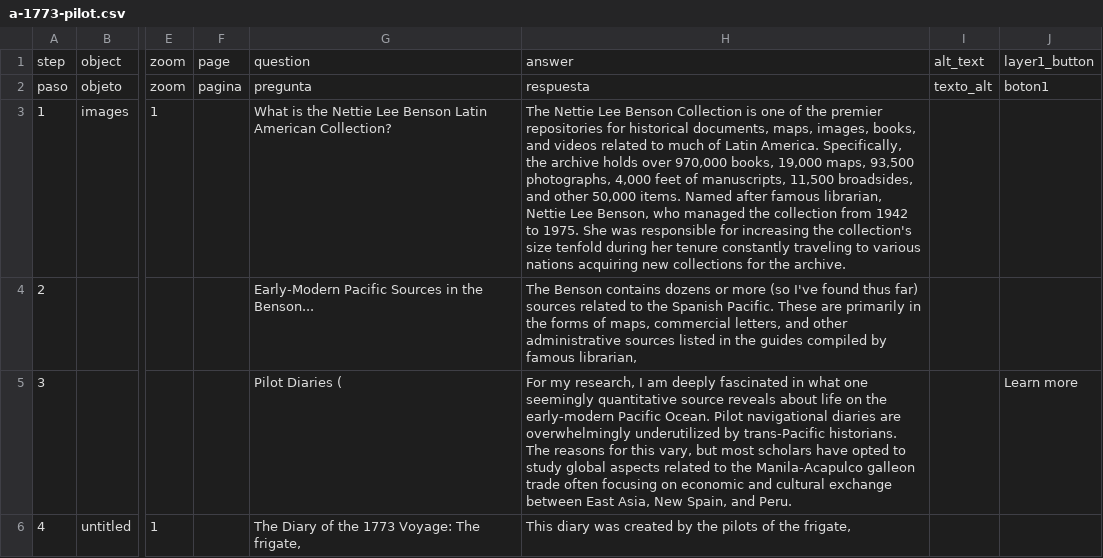
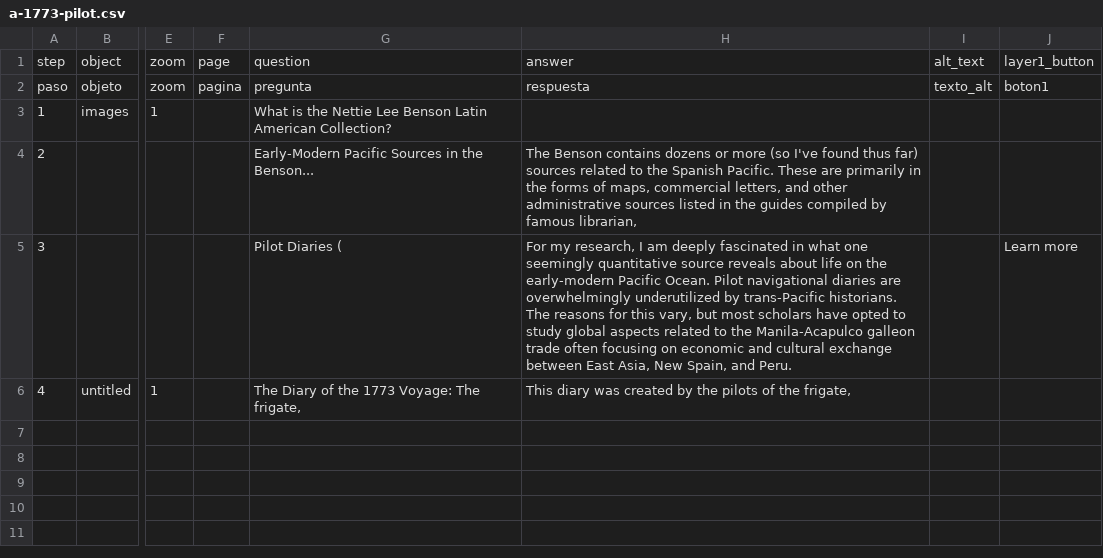
Before and after one commit to bjwhitehead26-max/mappingmanilagalleons, a CSV file: telar-content/spreadsheets/a-1773-pilot.csv, drawn as a sheet; only a part is shown, gaps mark what is left out; the diff names each change by its address in the sheet, - before the commit and + after, or states it on an @@ line.

Commit message:
Modify 1 story, add 1 object, add 1 page
Added:
  Object: Screenshot 2026-11-03 at 14-24-18 PhilippinesMap_1749.pdf
  Page: Nettie Lee Benson Latin American Collection

Changed:
  Story: A 1773 Pilot Diary: Manila to San Blas (Then Acapulco?)
  Page: About

Published via Telar Compositor

Published by @bjwhitehead26-max

```diff
--- a/telar-content/spreadsheets/a-1773-pilot.csv
+++ b/telar-content/spreadsheets/a-1773-pilot.csv
-H3: The Nettie Lee Benson Collection is one of the premier repositories for historical documents, maps, images, books, and videos related to much of Latin America. Specifically, the archive holds over 970,000 books, 19,000 maps, 93,500 photographs, 4,000 feet of manuscripts, 11,500 broadsides, and other 50,000 items. Named after famous librarian, Nettie Lee Benson, who managed the collection from 1942 to 1975. She was responsible for increasing the collection's size tenfold during her tenure constantly traveling to various nations acquiring new collections for the archive.
+H3: (empty)
```
Also changed, not shown: 4 other files.
